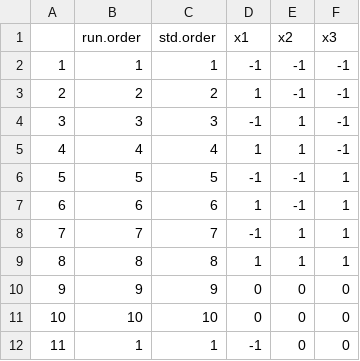
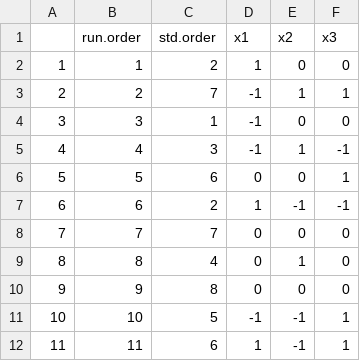
Before and after one commit to Laohakunakorn-Group/NLLAB_OT2_Protocol_Dev, a CSV file: Technical_error_active_learning/src/ALTE010/output/Experiment_Designs/design_coded.csv, drawn as a sheet; only a part is shown; the diff covers the shown part only.

```diff
--- a/Technical_error_active_learning/src/ALTE010/output/Experiment_Designs/design_coded.csv
+++ b/Technical_error_active_learning/src/ALTE010/output/Experiment_Designs/design_coded.csv
@@ -1,12 +1,12 @@
 "","run.order","std.order","x1","x2","x3"
-"1",1,1,-1,-1,-1
-"2",2,2,1,-1,-1
-"3",3,3,-1,1,-1
-"4",4,4,1,1,-1
-"5",5,5,-1,-1,1
-"6",6,6,1,-1,1
-"7",7,7,-1,1,1
-"8",8,8,1,1,1
-"9",9,9,0,0,0
-"10",10,10,0,0,0
-"11",1,1,-1,0,0
+"1",1,2,1,0,0
+"2",2,7,-1,1,1
+"3",3,1,-1,0,0
+"4",4,3,-1,1,-1
+"5",5,6,0,0,1
+"6",6,2,1,-1,-1
+"7",7,7,0,0,0
+"8",8,4,0,1,0
+"9",9,8,0,0,0
+"10",10,5,-1,-1,1
+"11",11,6,1,-1,1
```
Also changed, not shown: 23 edited cells elsewhere in this file, Technical_error_active_learning/src/ALTE010/output/Experiment_Designs/design_final.csv, Technical_error_active_learning/src/ALTE010/tmp/Experiment_Designs/design_unassigned.csv, 8 other files.
